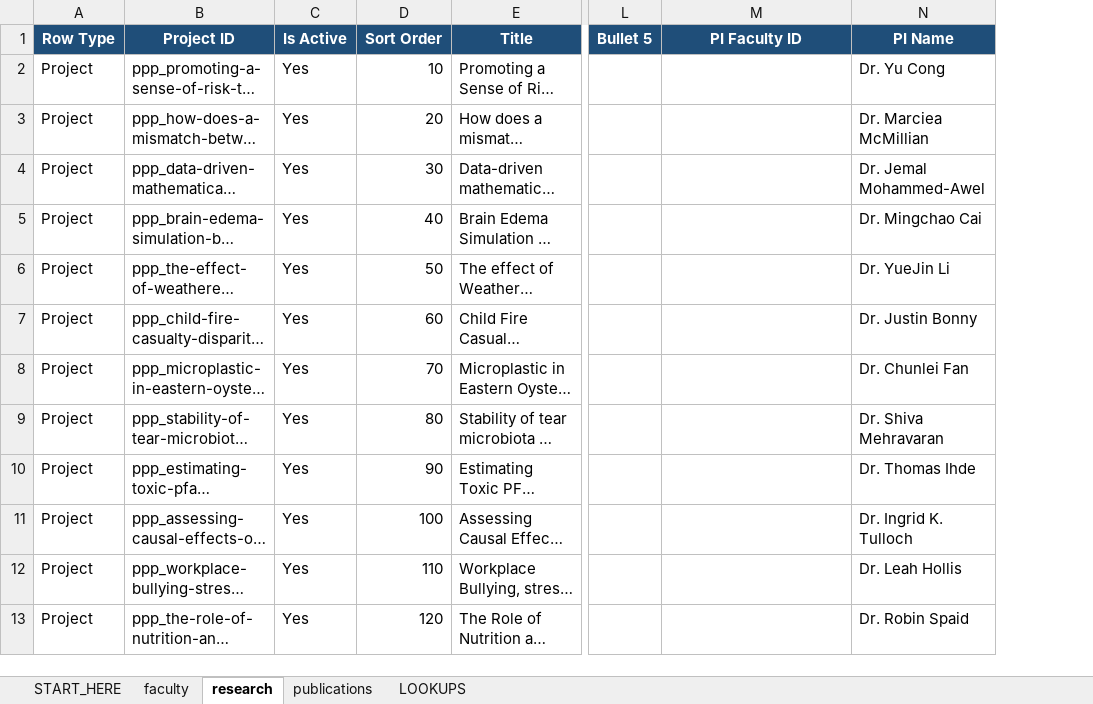
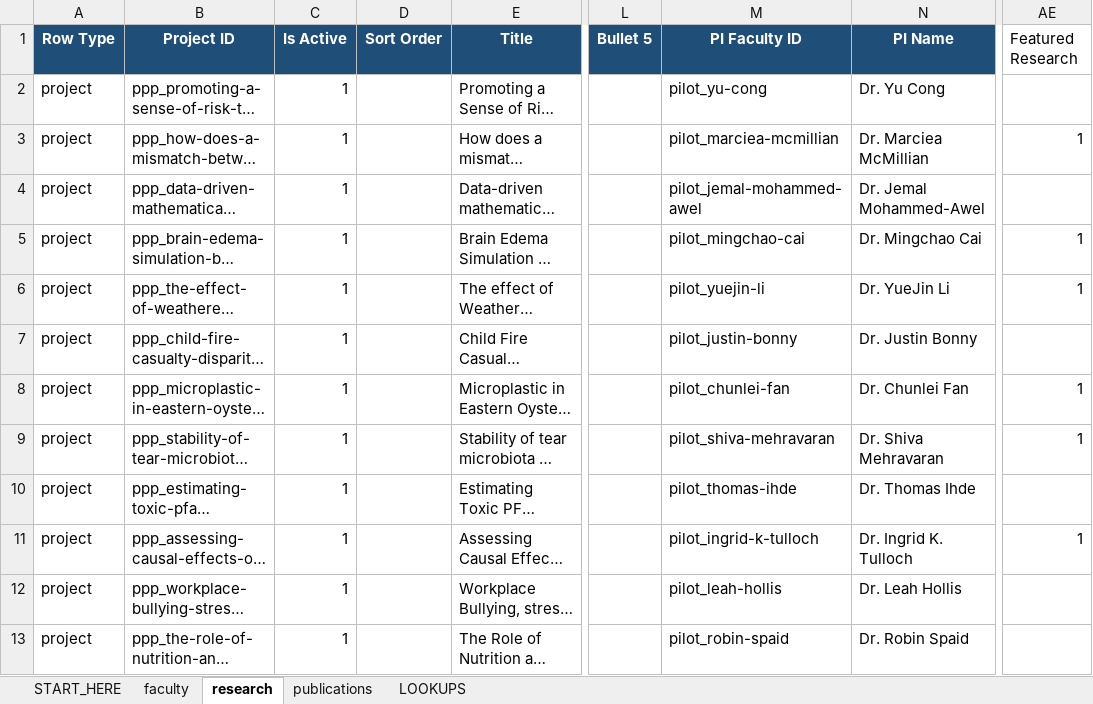
Before and after one commit to MorganRCMI/rcmi-idc-website, an Excel workbook: workbook/rcmi_content.xlsx, sheet research, drawn as a sheet; only a part is shown, gaps mark what is left out; long unchanged cells end in …; values as stored, in another font and other column widths than the file's, no borders; the diff names each change by its address in the sheet, - before the commit and + after, or states it on an @@ line.

```diff
--- a/workbook/rcmi_content.xlsx (sheet research)
+++ b/workbook/rcmi_content.xlsx (sheet research)
+column AE (Featured Research), rows 3-11: 1 |  | 1 | 1 |  | 1 | 1 |  | 1
-A2:A13 (Row Type): Project
+A2:A13 (Row Type): project
-C2:C13 (Is Active): Yes
+C2:C13 (Is Active): 1
-D2 (Sort Order): 10
+D2 (Sort Order): (empty)
-M2 (PI Faculty ID): (empty)
+M2 (PI Faculty ID): pilot_yu-cong
-D3 (Sort Order): 20
+D3 (Sort Order): (empty)
-M3 (PI Faculty ID): (empty)
+M3 (PI Faculty ID): pilot_marciea-mcmillian
-D4 (Sort Order): 30
+D4 (Sort Order): (empty)
-M4 (PI Faculty ID): (empty)
+M4 (PI Faculty ID): pilot_jemal-mohammed-awel
-D5 (Sort Order): 40
+D5 (Sort Order): (empty)
-M5 (PI Faculty ID): (empty)
+M5 (PI Faculty ID): pilot_mingchao-cai
-D6 (Sort Order): 50
+D6 (Sort Order): (empty)
-M6 (PI Faculty ID): (empty)
+M6 (PI Faculty ID): pilot_yuejin-li
-D7 (Sort Order): 60
+D7 (Sort Order): (empty)
-M7 (PI Faculty ID): (empty)
+M7 (PI Faculty ID): pilot_justin-bonny
-D8 (Sort Order): 70
+D8 (Sort Order): (empty)
-M8 (PI Faculty ID): (empty)
+M8 (PI Faculty ID): pilot_chunlei-fan
-D9 (Sort Order): 80
+D9 (Sort Order): (empty)
-M9 (PI Faculty ID): (empty)
+M9 (PI Faculty ID): pilot_shiva-mehravaran
-D10 (Sort Order): 90
+D10 (Sort Order): (empty)
-M10 (PI Faculty ID): (empty)
+M10 (PI Faculty ID): pilot_thomas-ihde
-D11 (Sort Order): 100
+D11 (Sort Order): (empty)
-M11 (PI Faculty ID): (empty)
+M11 (PI Faculty ID): pilot_ingrid-k-tulloch
-D12 (Sort Order): 110
+D12 (Sort Order): (empty)
-M12 (PI Faculty ID): (empty)
+M12 (PI Faculty ID): pilot_leah-hollis
-D13 (Sort Order): 120
+D13 (Sort Order): (empty)
-M13 (PI Faculty ID): (empty)
+M13 (PI Faculty ID): pilot_robin-spaid
```
Also changed, not shown: sheet publications, sheet faculty, workbook/rcmi_content_backup_before_ppp_sync.xlsx, 11 other files.
